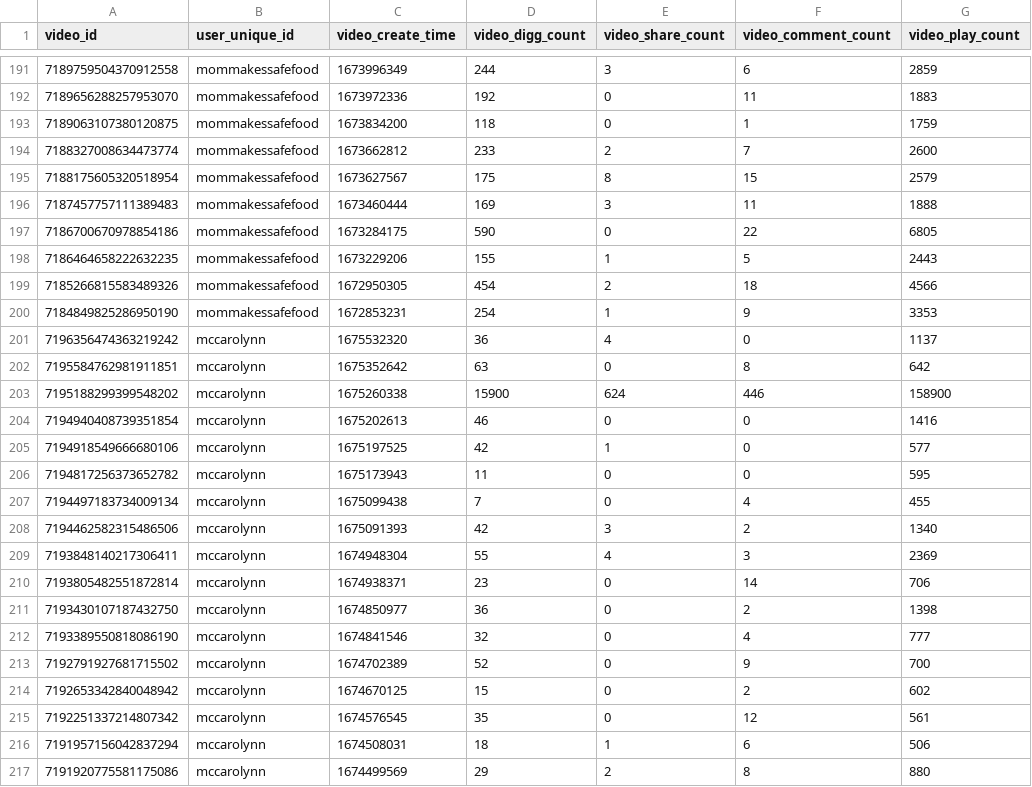
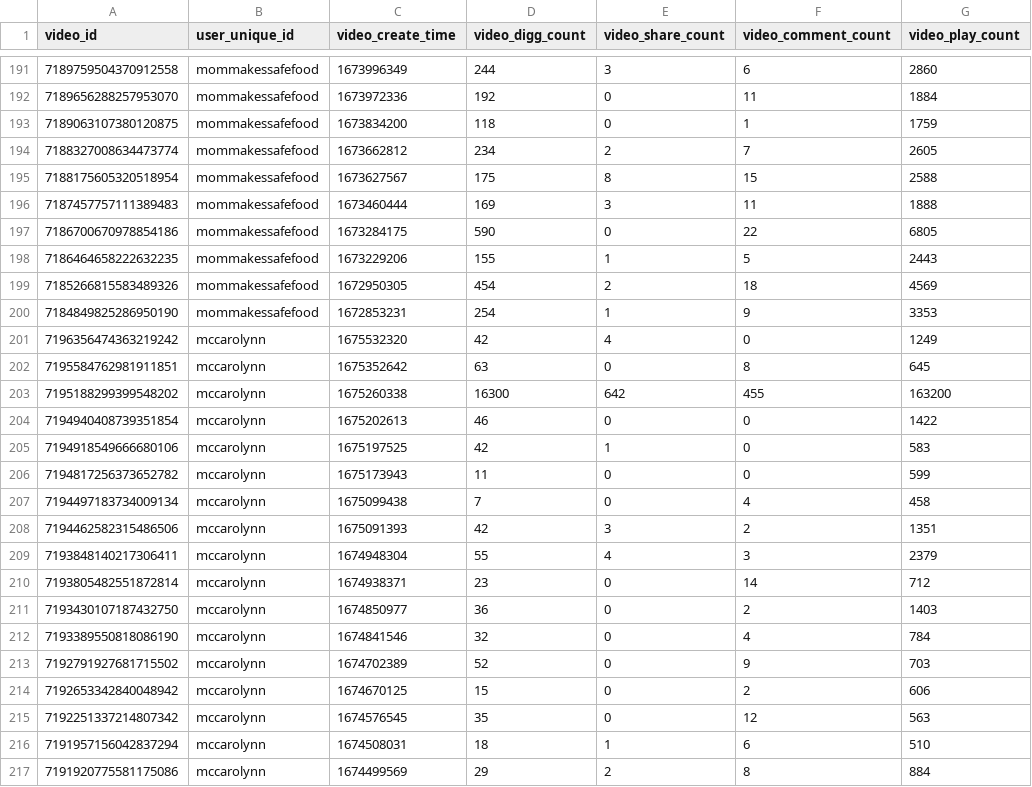
Before and after one commit to emacollins/TikTokData, a CSV file: extract/extract_02-04-2023.csv, drawn as a sheet; only a part is shown, gaps mark what is left out; the diff covers the shown part only; the diff names each change by its address in the sheet, - before the commit and + after, or states it on an @@ line.

```diff
--- a/extract/extract_02-04-2023.csv
+++ b/extract/extract_02-04-2023.csv
-G191 (video_play_count): 2859
+G191 (video_play_count): 2860
-G192 (video_play_count): 1883
+G192 (video_play_count): 1884
-D194 (video_digg_count): 233
+D194 (video_digg_count): 234
-G194 (video_play_count): 2600
+G194 (video_play_count): 2605
-G195 (video_play_count): 2579
+G195 (video_play_count): 2588
-G199 (video_play_count): 4566
+G199 (video_play_count): 4569
-D201 (video_digg_count): 36
+D201 (video_digg_count): 42
-G201 (video_play_count): 1137
+G201 (video_play_count): 1249
-G202 (video_play_count): 642
+G202 (video_play_count): 645
-D203 (video_digg_count): 15900
+D203 (video_digg_count): 16300
-E203 (video_share_count): 624
+E203 (video_share_count): 642
-F203 (video_comment_count): 446
+F203 (video_comment_count): 455
-G203 (video_play_count): 158900
+G203 (video_play_count): 163200
-G204 (video_play_count): 1416
+G204 (video_play_count): 1422
-G205 (video_play_count): 577
+G205 (video_play_count): 583
-G206 (video_play_count): 595
+G206 (video_play_count): 599
-G207 (video_play_count): 455
+G207 (video_play_count): 458
-G208 (video_play_count): 1340
+G208 (video_play_count): 1351
-G209 (video_play_count): 2369
+G209 (video_play_count): 2379
-G210 (video_play_count): 706
+G210 (video_play_count): 712
-G211 (video_play_count): 1398
+G211 (video_play_count): 1403
-G212 (video_play_count): 777
+G212 (video_play_count): 784
-G213 (video_play_count): 700
+G213 (video_play_count): 703
-G214 (video_play_count): 602
+G214 (video_play_count): 606
-G215 (video_play_count): 561
+G215 (video_play_count): 563
-G216 (video_play_count): 506
+G216 (video_play_count): 510
-G217 (video_play_count): 880
+G217 (video_play_count): 884
```
Also changed, not shown: 164 edited cells elsewhere in this file, 45 other files.
